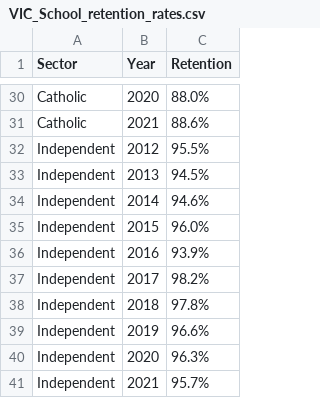
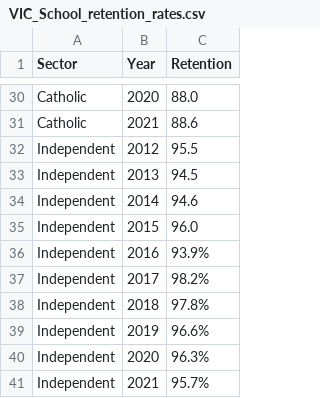
Before and after one commit to efis0005/FIT3179-Assignment-2, a CSV file: Datasets/VIC_School_retention_rates.csv, drawn as a sheet; only a part is shown, gaps mark what is left out; the diff covers the shown part only; the diff names each change by its address in the sheet, - before the commit and + after, or states it on an @@ line.

Commit message:
Removed percentage signs from retention dataset

```diff
--- a/Datasets/VIC_School_retention_rates.csv
+++ b/Datasets/VIC_School_retention_rates.csv
-C30 (Retention): 88.0%
+C30 (Retention): 88.0
-C31 (Retention): 88.6%
+C31 (Retention): 88.6
-C32 (Retention): 95.5%
+C32 (Retention): 95.5
-C33 (Retention): 94.5%
+C33 (Retention): 94.5
-C34 (Retention): 94.6%
+C34 (Retention): 94.6
-C35 (Retention): 96.0%
+C35 (Retention): 96.0
```
Also changed, not shown: 27 edited cells elsewhere in this file.
